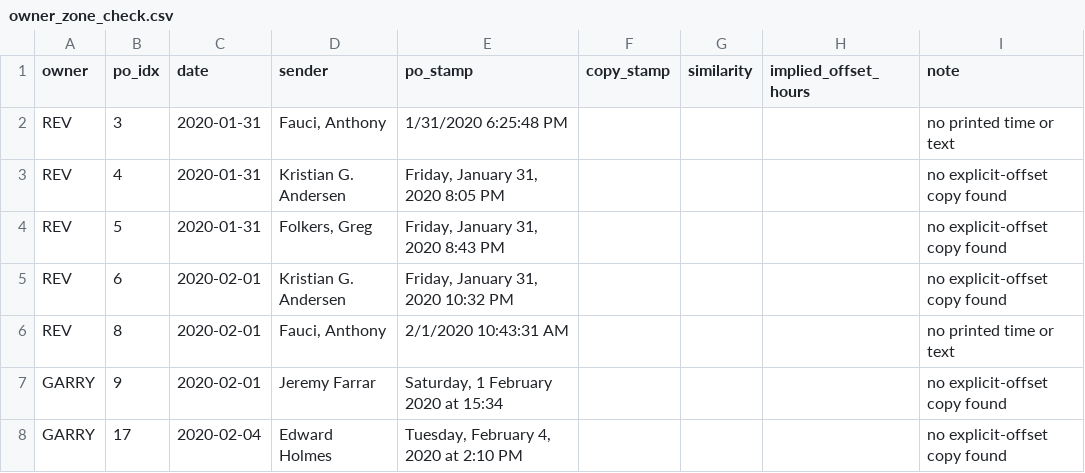
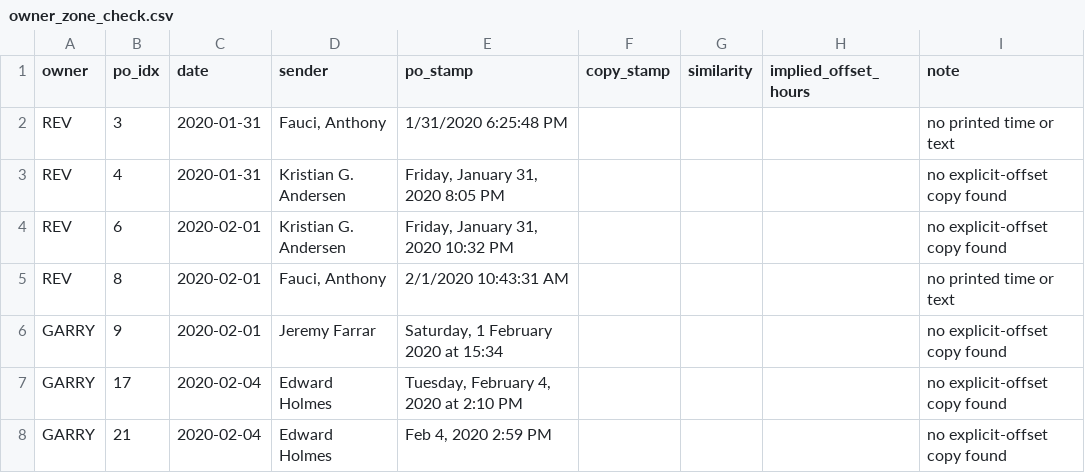
Before and after one commit to nemonominem/PO_Slack, a CSV file: analysis/owner_zone_check.csv, drawn as a sheet; only a part is shown; the shorter side is filled out with more unchanged rows.

```diff
--- a/analysis/owner_zone_check.csv
+++ b/analysis/owner_zone_check.csv
@@ -3,3 +3,2 @@ REV,3,2020-01-31,"Fauci, Anthony",1/31/2020 6:25:48 PM,,,,no printed time or tex
 REV,4,2020-01-31,Kristian G. Andersen,"Friday, January 31, 2020 8:05 PM",,,,no explicit-offset copy found
-REV,5,2020-01-31,"Folkers, Greg","Friday, January 31, 2020 8:43 PM",,,,no explicit-offset copy found
 REV,6,2020-02-01,Kristian G. Andersen,"Friday, January 31, 2020 10:32 PM",,,,no explicit-offset copy found
```
Also changed, not shown: analysis/freeze_bracket_check.csv, analysis/reply_order_check.csv, 20 other files.
